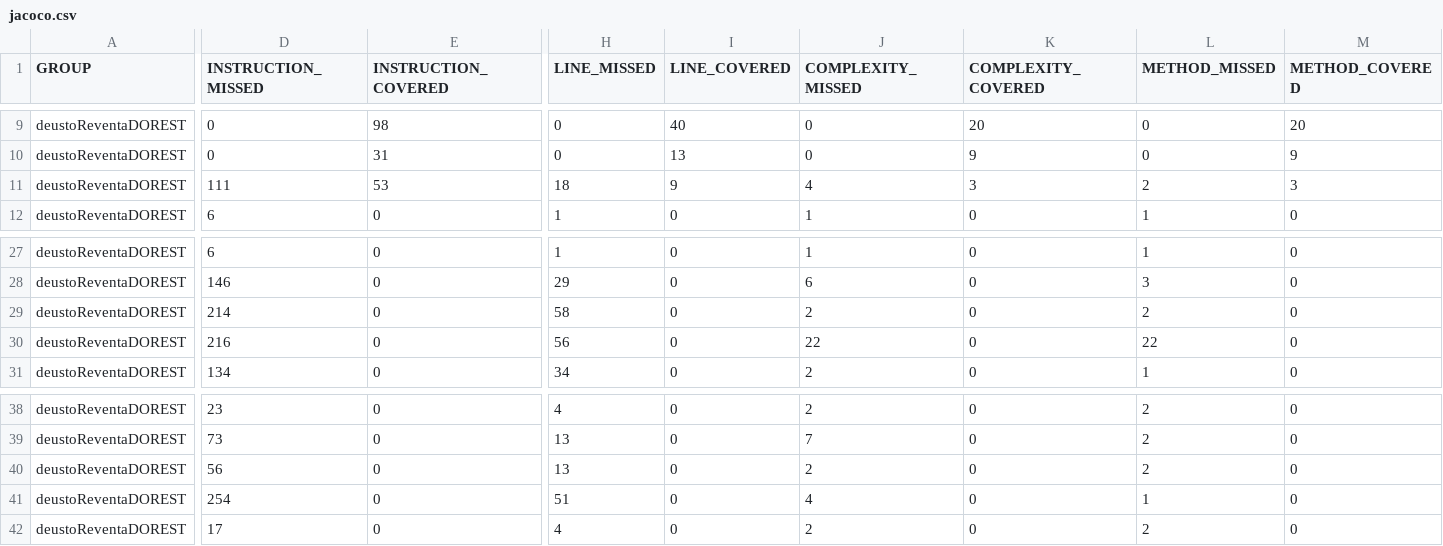
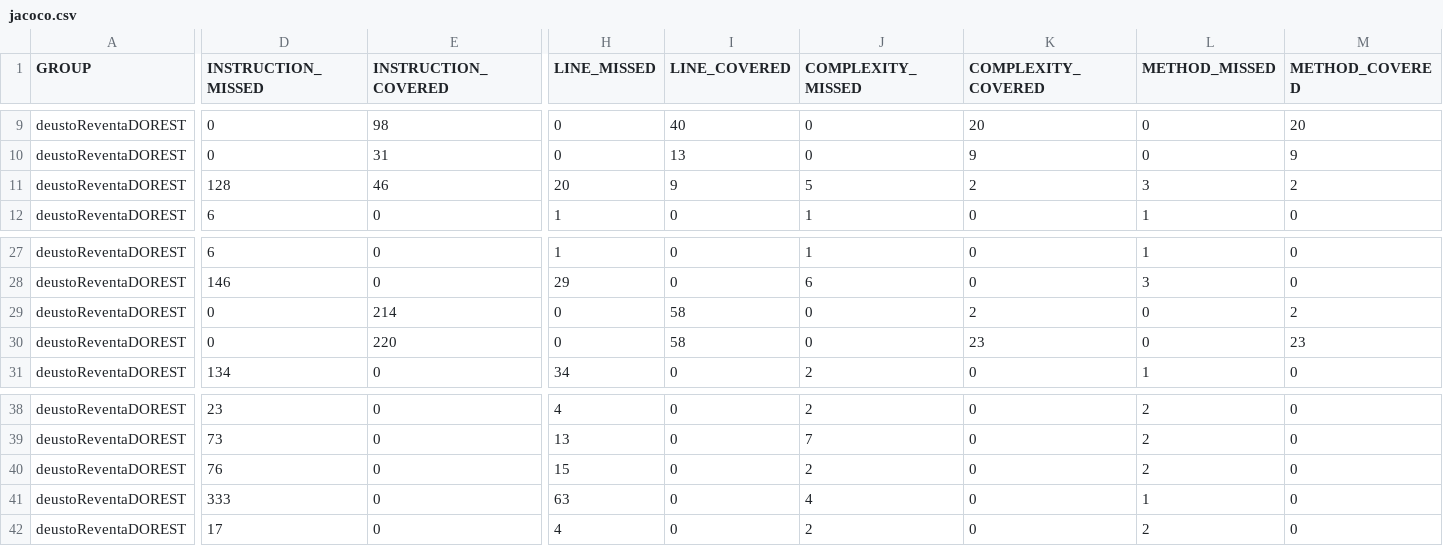
Before and after one commit to cdcolano/deustoReventa, a CSV file: docs/jacoco/jacoco.csv, drawn as a sheet; only a part is shown, gaps mark what is left out; the diff names each change by its address in the sheet, - before the commit and + after, or states it on an @@ line.

```diff
--- a/docs/jacoco/jacoco.csv
+++ b/docs/jacoco/jacoco.csv
-D11 (INSTRUCTION_MISSED): 111
+D11 (INSTRUCTION_MISSED): 128
-E11 (INSTRUCTION_COVERED): 53
+E11 (INSTRUCTION_COVERED): 46
-H11 (LINE_MISSED): 18
+H11 (LINE_MISSED): 20
-J11 (COMPLEXITY_MISSED): 4
+J11 (COMPLEXITY_MISSED): 5
-K11 (COMPLEXITY_COVERED): 3
+K11 (COMPLEXITY_COVERED): 2
-L11 (METHOD_MISSED): 2
+L11 (METHOD_MISSED): 3
-M11 (METHOD_COVERED): 3
+M11 (METHOD_COVERED): 2
-D29 (INSTRUCTION_MISSED): 214
+D29 (INSTRUCTION_MISSED): 0
-E29 (INSTRUCTION_COVERED): 0
+E29 (INSTRUCTION_COVERED): 214
-H29 (LINE_MISSED): 58
+H29 (LINE_MISSED): 0
-I29:I30 (LINE_COVERED): 0
+I29:I30 (LINE_COVERED): 58
-J29 (COMPLEXITY_MISSED): 2
+J29 (COMPLEXITY_MISSED): 0
-K29 (COMPLEXITY_COVERED): 0
+K29 (COMPLEXITY_COVERED): 2
-L29 (METHOD_MISSED): 2
+L29 (METHOD_MISSED): 0
-M29 (METHOD_COVERED): 0
+M29 (METHOD_COVERED): 2
-D30 (INSTRUCTION_MISSED): 216
+D30 (INSTRUCTION_MISSED): 0
-E30 (INSTRUCTION_COVERED): 0
+E30 (INSTRUCTION_COVERED): 220
-H30 (LINE_MISSED): 56
+H30 (LINE_MISSED): 0
-J30 (COMPLEXITY_MISSED): 22
+J30 (COMPLEXITY_MISSED): 0
-K30 (COMPLEXITY_COVERED): 0
+K30 (COMPLEXITY_COVERED): 23
-L30 (METHOD_MISSED): 22
+L30 (METHOD_MISSED): 0
-M30 (METHOD_COVERED): 0
+M30 (METHOD_COVERED): 23
-D40 (INSTRUCTION_MISSED): 56
+D40 (INSTRUCTION_MISSED): 76
-H40 (LINE_MISSED): 13
+H40 (LINE_MISSED): 15
-D41 (INSTRUCTION_MISSED): 254
+D41 (INSTRUCTION_MISSED): 333
-H41 (LINE_MISSED): 51
+H41 (LINE_MISSED): 63
```
Also changed, not shown: 20 other files.
